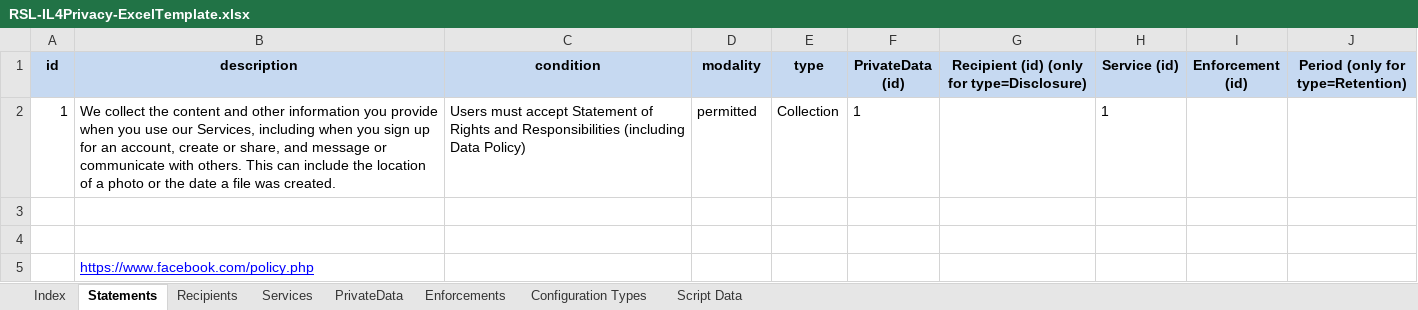
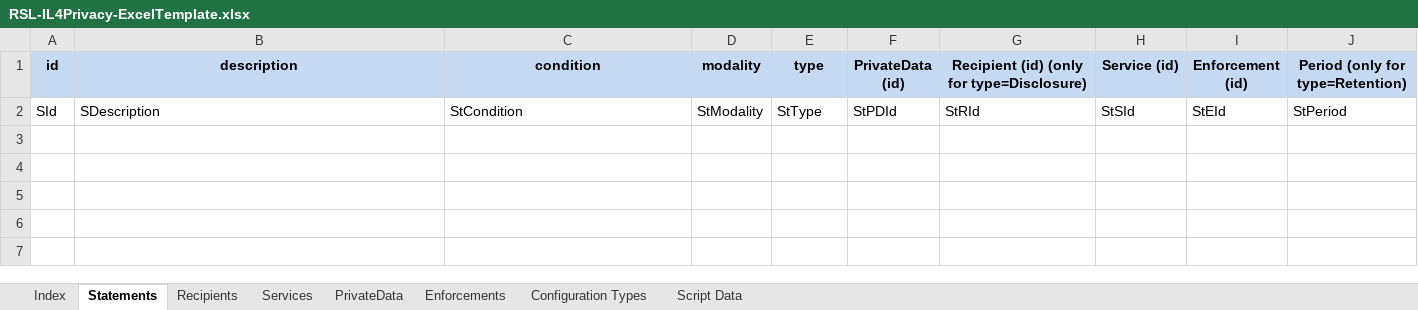
Before and after one commit to apribeiro/RSIL4Privacy-IDE, an Excel workbook: Templates/RSL-IL4Privacy-ExcelTemplate.xlsx, sheet Statements, drawn as a sheet; values as stored, in another font and other column widths than the file's, no borders; removed rows and columns are numbered as before the commit, all else as after; the diff names each change by its address in the sheet, - before the commit and + after, or states it on an @@ line.

```diff
--- a/Templates/RSL-IL4Privacy-ExcelTemplate.xlsx (sheet Statements)
+++ b/Templates/RSL-IL4Privacy-ExcelTemplate.xlsx (sheet Statements)
-row 2: 1 | We collect the content and other information you provide when you use our Services, including when you sign up for an account, create or share, and message or communicate with others. This can include the location of a photo or the date a file was created. | Users must accept Statement of Rights and Responsibilities (including Data Policy) | permitted | Collection | 1 |  | 1
-row 2: (empty)
+row 2: SId | SDescription | StCondition | StModality | StType | StPDId | StRId | StSId | StEId | StPeriod
-row 4: (empty)
-row 5:  | https://www.facebook.com/policy.php
```
Also changed, not shown: sheet Services, sheet Recipients, sheet PrivateData, sheet Enforcements.
